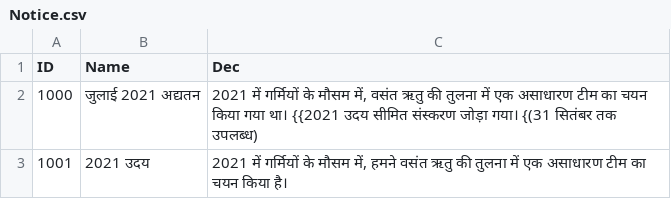
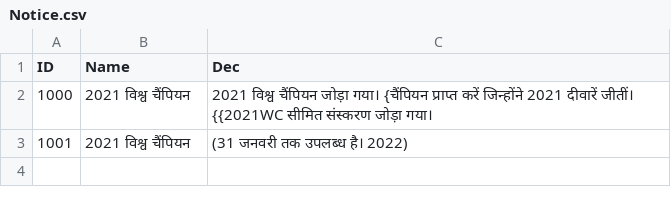
Before and after one commit to hucce/LOLManager_Transfer, a CSV file: CSVTrans/Hindi/Notice.csv, drawn as a sheet.

```diff
--- a/CSVTrans/Hindi/Notice.csv
+++ b/CSVTrans/Hindi/Notice.csv
@@ -1,3 +1,3 @@
 ID,Name,Dec
-1000,जुलाई 2021 अद्यतन,"2021 में गर्मियों के मौसम में, वसंत ऋतु की तुलना में एक असाधारण टीम का चयन किया गया था। {{2021 उदय सीमित संस्करण जोड़ा गया। {(31 सितंबर तक उपलब्ध)"
-1001,2021 उदय,"2021 में गर्मियों के मौसम में, हमने वसंत ऋतु की तुलना में एक असाधारण टीम का चयन किया है।"
+1000,2021 विश्व चैंपियन,2021 विश्व चैंपियन जोड़ा गया। {चैंपियन प्राप्त करें जिन्होंने 2021 दीवारें जीतीं। {{2021WC सीमित संस्करण जोड़ा गया।
+1001,2021 विश्व चैंपियन, (31 जनवरी तक उपलब्ध है। 2022)
```
Also changed, not shown: CSVTrans/Arabic/Notice.csv, CSVTrans/Bengali/Notice.csv, 19 other files.
